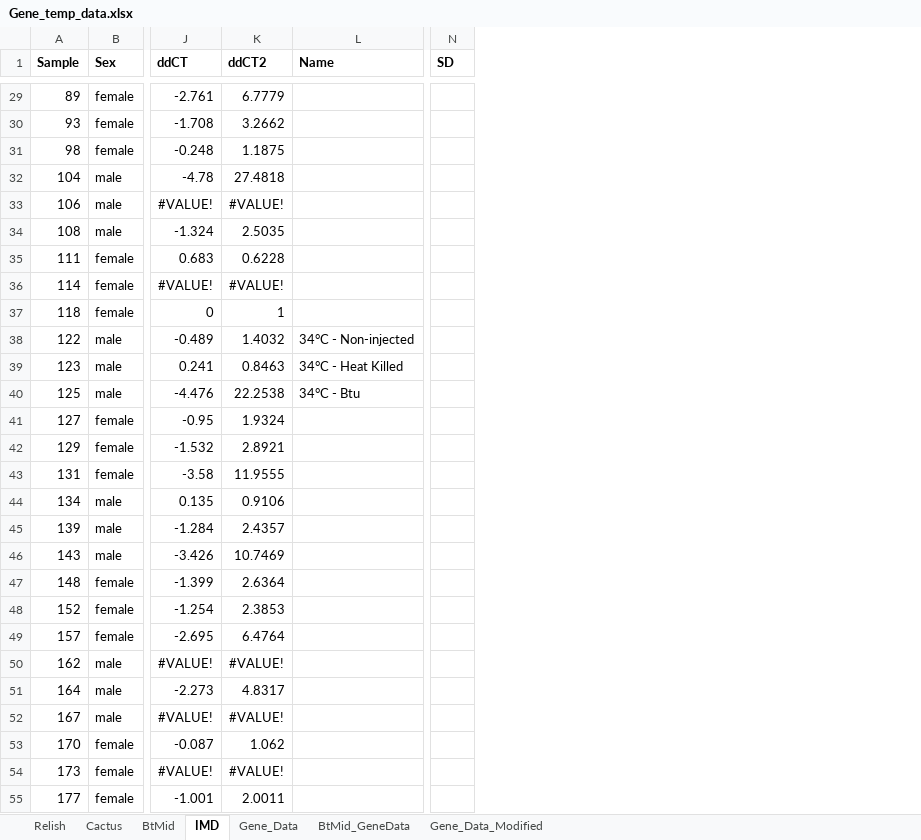
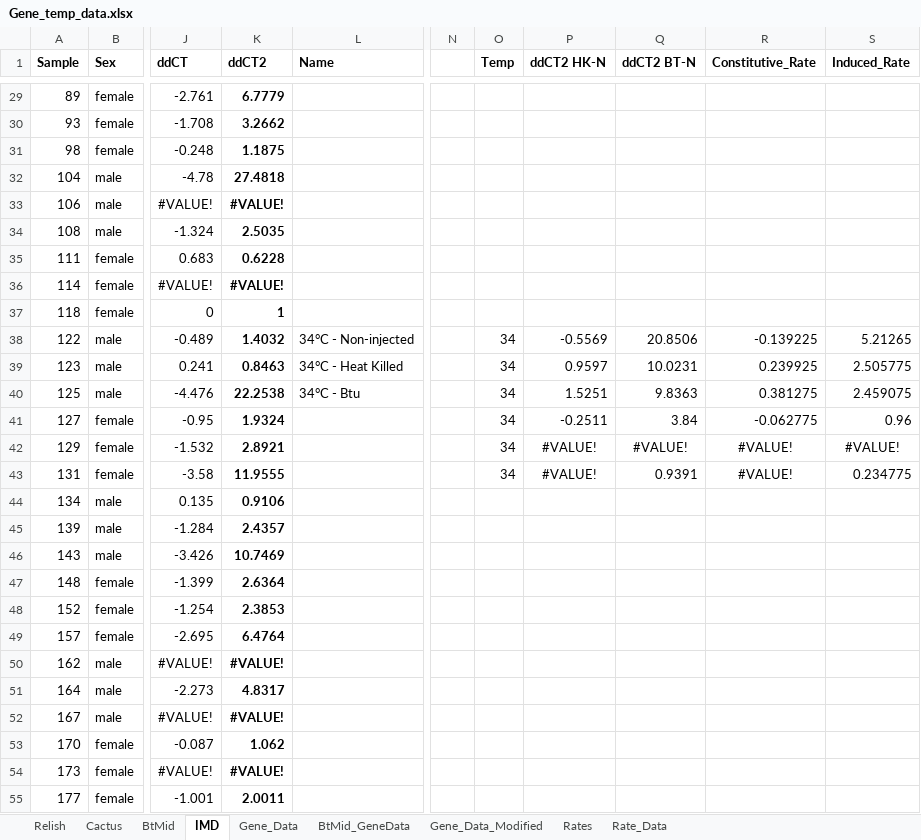
Before and after one commit to linzmartin/Tate_Rotation_Temp_Immunity, an Excel workbook: Gene_temp_data.xlsx, sheet IMD, drawn as a sheet; only a part is shown, gaps mark what is left out; values as stored, in another font and other column widths than the file's, no borders; removed rows and columns are numbered as before the commit, all else as after; the diff covers the shown part only; the diff names each change by its address in the sheet, - before the commit and + after, or states it on an @@ line.

Commit message:
updates to use Rates first instead of appling model to ddCT2s and then calculating rates (does not make a signif difference but is for prinicple of methods); also working on between host model

```diff
--- a/Gene_temp_data.xlsx (sheet IMD)
+++ b/Gene_temp_data.xlsx (sheet IMD)
+sheet tab: Rates
+sheet tab: Rate_Data
-column N (SD), empty
+column N, empty
+column O (Temp), rows 38-43: all 34
+column P (ddCT2 HK-N), rows 38-43: -0.5569 | 0.9597 | 1.5251 | -0.2511 | #VALUE! | #VALUE!
+column Q (ddCT2 BT-N), rows 38-43: 20.8506 | 10.0231 | 9.8363 | 3.84 | #VALUE! | 0.9391
+column R (Constitutive_Rate), rows 38-43: -0.139225 | 0.239925 | 0.381275 | -0.062775 | #VALUE! | #VALUE!
+column S (Induced_Rate), rows 38-43: 5.21265 | 2.505775 | 2.459075 | 0.96 | #VALUE! | 0.234775
-K29:K55 bold: off
+K29:K55 bold: on
```
Also changed, not shown: cell formats elsewhere in this sheet, sheet Cactus, sheet Relish, charts or pictures, 8 other files.
